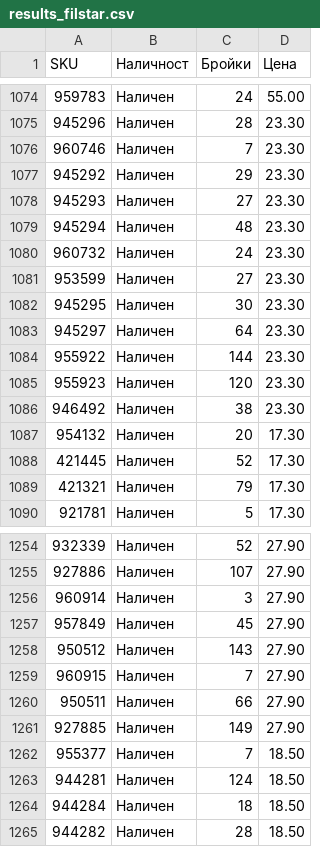
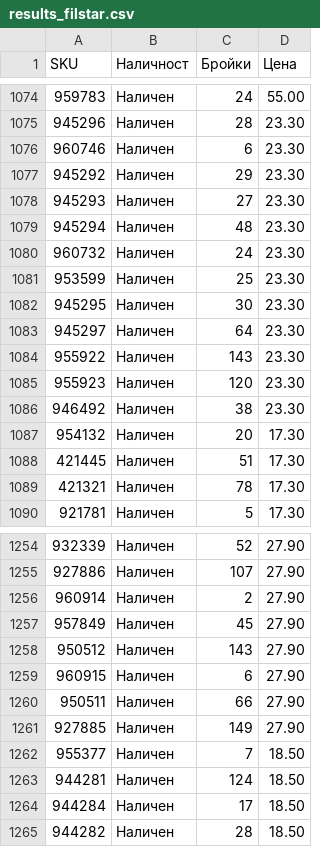
Before and after one commit to vladi1199/filstar, a CSV file: results_filstar.csv, drawn as a sheet; only a part is shown, gaps mark what is left out; the diff covers the shown part only.

```diff
--- a/results_filstar.csv
+++ b/results_filstar.csv
@@ -1075,3 +1075,3 @@ SKU,Наличност,Бройки,Цена
 945296,Наличен,28,23.30
-960746,Наличен,7,23.30
+960746,Наличен,6,23.30
 945292,Наличен,29,23.30
@@ -1080,6 +1080,6 @@ SKU,Наличност,Бройки,Цена
 960732,Наличен,24,23.30
-953599,Наличен,27,23.30
+953599,Наличен,25,23.30
 945295,Наличен,30,23.30
 945297,Наличен,64,23.30
-955922,Наличен,144,23.30
+955922,Наличен,143,23.30
 955923,Наличен,120,23.30
@@ -1087,4 +1087,4 @@ SKU,Наличност,Бройки,Цена
 954132,Наличен,20,17.30
-421445,Наличен,52,17.30
-421321,Наличен,79,17.30
+421445,Наличен,51,17.30
+421321,Наличен,78,17.30
 921781,Наличен,5,17.30
@@ -1255,6 +1255,6 @@ SKU,Наличност,Бройки,Цена
 927886,Наличен,107,27.90
-960914,Наличен,3,27.90
+960914,Наличен,2,27.90
 957849,Наличен,45,27.90
 950512,Наличен,143,27.90
-960915,Наличен,7,27.90
+960915,Наличен,6,27.90
 950511,Наличен,66,27.90
@@ -1263,3 +1263,3 @@ SKU,Наличност,Бройки,Цена
 944281,Наличен,124,18.50
-944284,Наличен,18,18.50
+944284,Наличен,17,18.50
 944282,Наличен,28,18.50
```
Also changed, not shown: 36 edited cells elsewhere in this file, 2 other files.
